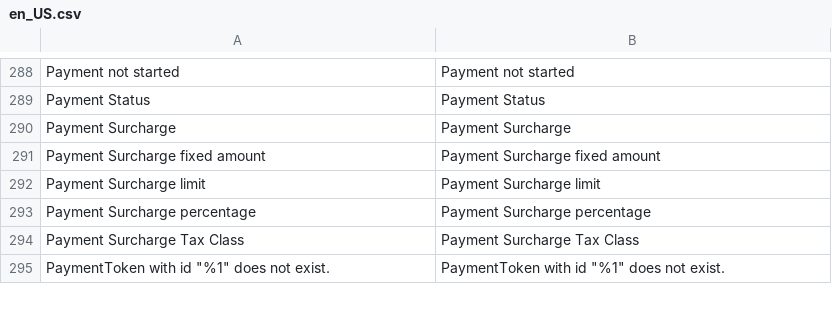
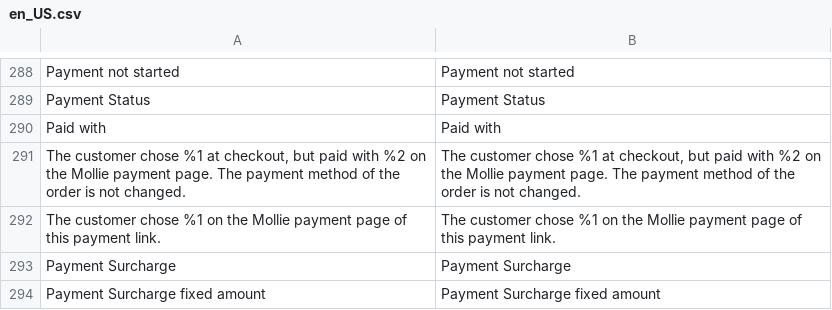
Before and after one commit to mollie/magento2, a CSV file: i18n/en_US.csv, drawn as a sheet; only a part is shown, gaps mark what is left out; the shorter side is filled out with more unchanged rows.

```diff
--- a/i18n/en_US.csv
+++ b/i18n/en_US.csv
@@ -293,2 +293,5 @@
 "Payment Status","Payment Status"
+"Paid with","Paid with"
+"The customer chose %1 at checkout, but paid with %2 on the Mollie payment page. The payment method of the order is not changed.","The customer chose %1 at checkout, but paid with %2 on the Mollie payment page. The payment method of the order is not changed."
+"The customer chose %1 on the Mollie payment page of this payment link.","The customer chose %1 on the Mollie payment page of this payment link."
 "Payment Surcharge","Payment Surcharge"
```
Also changed, not shown: i18n/de_DE.csv, i18n/nl_NL.csv, 8 other files.
